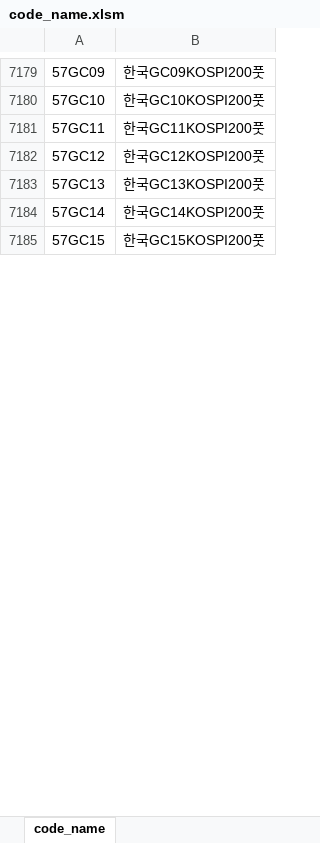
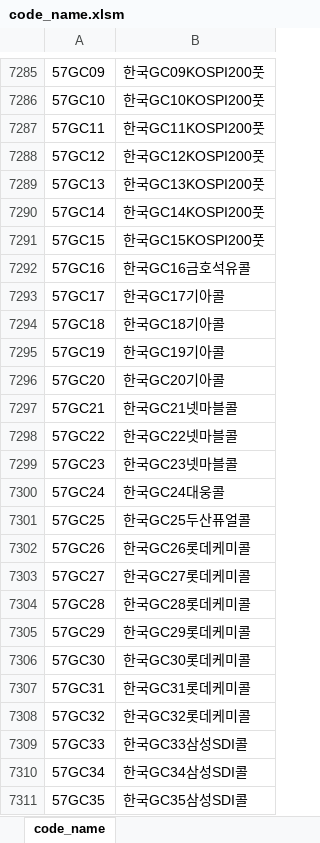
Before and after one commit to HanCheo/autoTistoryBlog, an Excel workbook: excel/code_name.xlsm, sheet code_name, drawn as a sheet; only a part is shown, gaps mark what is left out; values as stored, in another font and other column widths than the file's, no borders; the diff covers the shown part only; the diff names each change by its address in the sheet, - before the commit and + after, or states it on an @@ line.

Commit message:
21.04.19 korea stock[code, name]

```diff
--- a/excel/code_name.xlsm (sheet code_name)
+++ b/excel/code_name.xlsm (sheet code_name)
+row 7292: 57GC16 | 한국GC16금호석유콜
+row 7293: 57GC17 | 한국GC17기아콜
+row 7294: 57GC18 | 한국GC18기아콜
+row 7295: 57GC19 | 한국GC19기아콜
+row 7296: 57GC20 | 한국GC20기아콜
+row 7297: 57GC21 | 한국GC21넷마블콜
+row 7298: 57GC22 | 한국GC22넷마블콜
+row 7299: 57GC23 | 한국GC23넷마블콜
+row 7300: 57GC24 | 한국GC24대웅콜
+row 7301: 57GC25 | 한국GC25두산퓨얼콜
+row 7302: 57GC26 | 한국GC26롯데케미콜
+row 7303: 57GC27 | 한국GC27롯데케미콜
+row 7304: 57GC28 | 한국GC28롯데케미콜
+row 7305: 57GC29 | 한국GC29롯데케미콜
+row 7306: 57GC30 | 한국GC30롯데케미콜
+row 7307: 57GC31 | 한국GC31롯데케미콜
+row 7308: 57GC32 | 한국GC32롯데케미콜
+row 7309: 57GC33 | 한국GC33삼성SDI콜
+row 7310: 57GC34 | 한국GC34삼성SDI콜
+row 7311: 57GC35 | 한국GC35삼성SDI콜
```
Also changed, not shown: 460 added rows, 61 removed rows, 8 moved rows and 12 edited cells elsewhere in this sheet.
